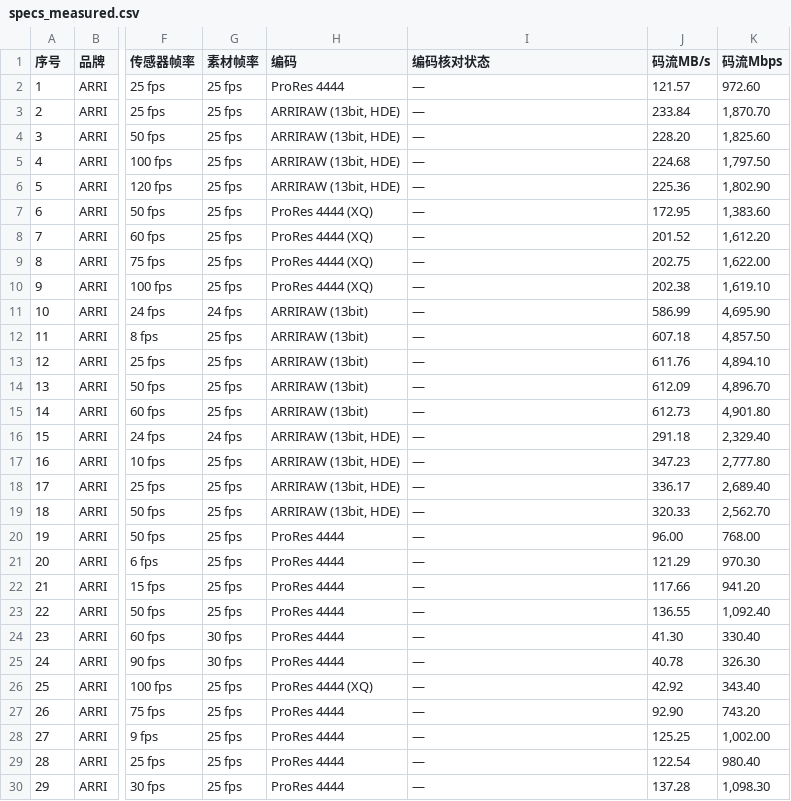
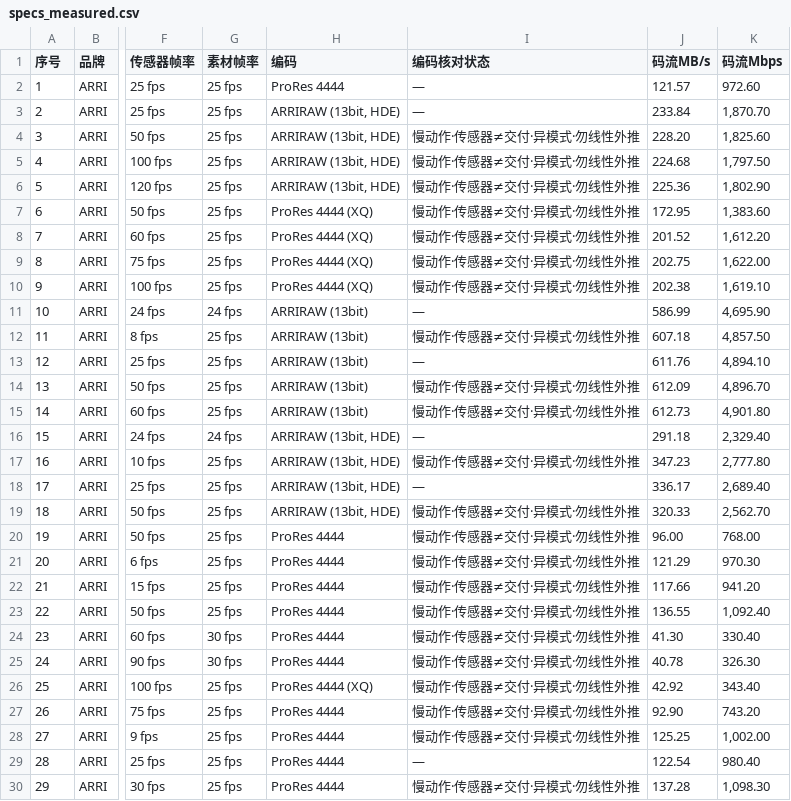
Before and after one commit to 1120575848-commits/camera-specs-db, a CSV file: specs_measured.csv, drawn as a sheet; only a part is shown, gaps mark what is left out; the diff covers the shown part only; the diff names each change by its address in the sheet, - before the commit and + after, or states it on an @@ line.

```diff
--- a/specs_measured.csv
+++ b/specs_measured.csv
-I4:I10 (编码核对状态): —
+I4:I10 (编码核对状态): 慢动作·传感器≠交付·异模式·勿线性外推
-I12 (编码核对状态): —
+I12 (编码核对状态): 慢动作·传感器≠交付·异模式·勿线性外推
-I14:I15 (编码核对状态): —
+I14:I15 (编码核对状态): 慢动作·传感器≠交付·异模式·勿线性外推
-I17 (编码核对状态): —
+I17 (编码核对状态): 慢动作·传感器≠交付·异模式·勿线性外推
-I19:I28 (编码核对状态): —
+I19:I28 (编码核对状态): 慢动作·传感器≠交付·异模式·勿线性外推
-I30 (编码核对状态): —
+I30 (编码核对状态): 慢动作·传感器≠交付·异模式·勿线性外推
```
Also changed, not shown: 17 edited cells elsewhere in this file.
